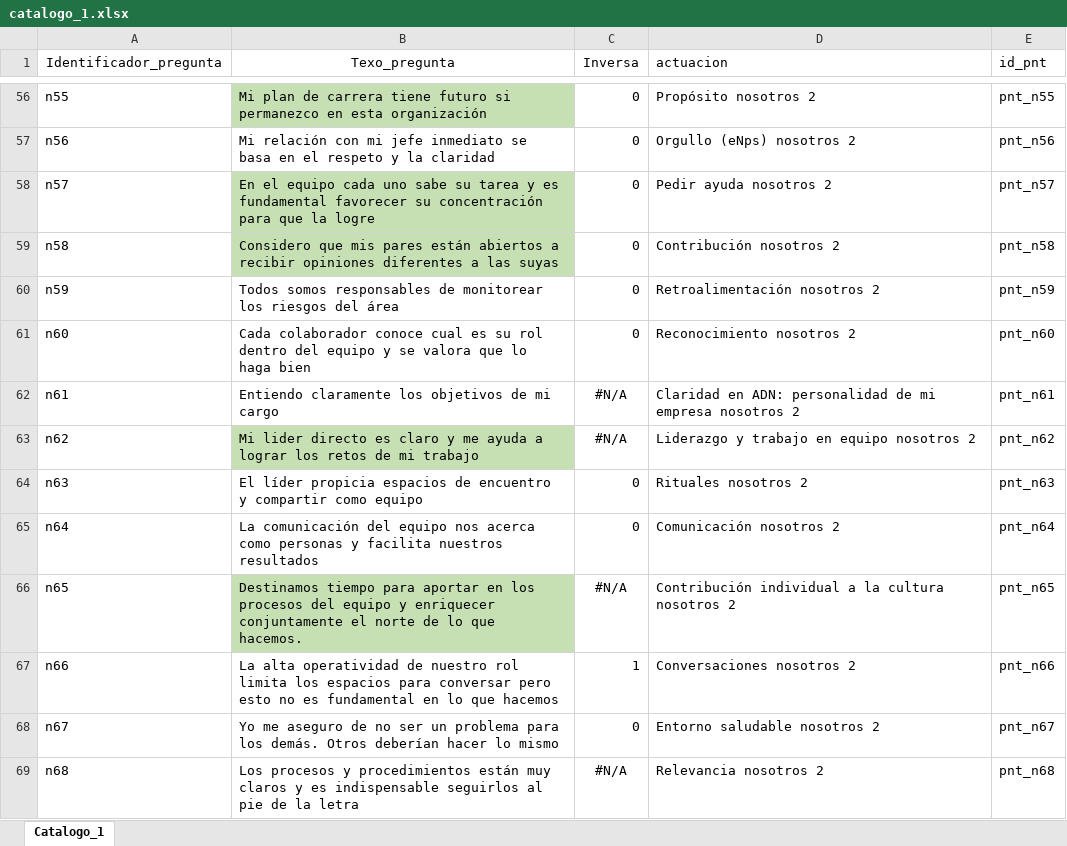
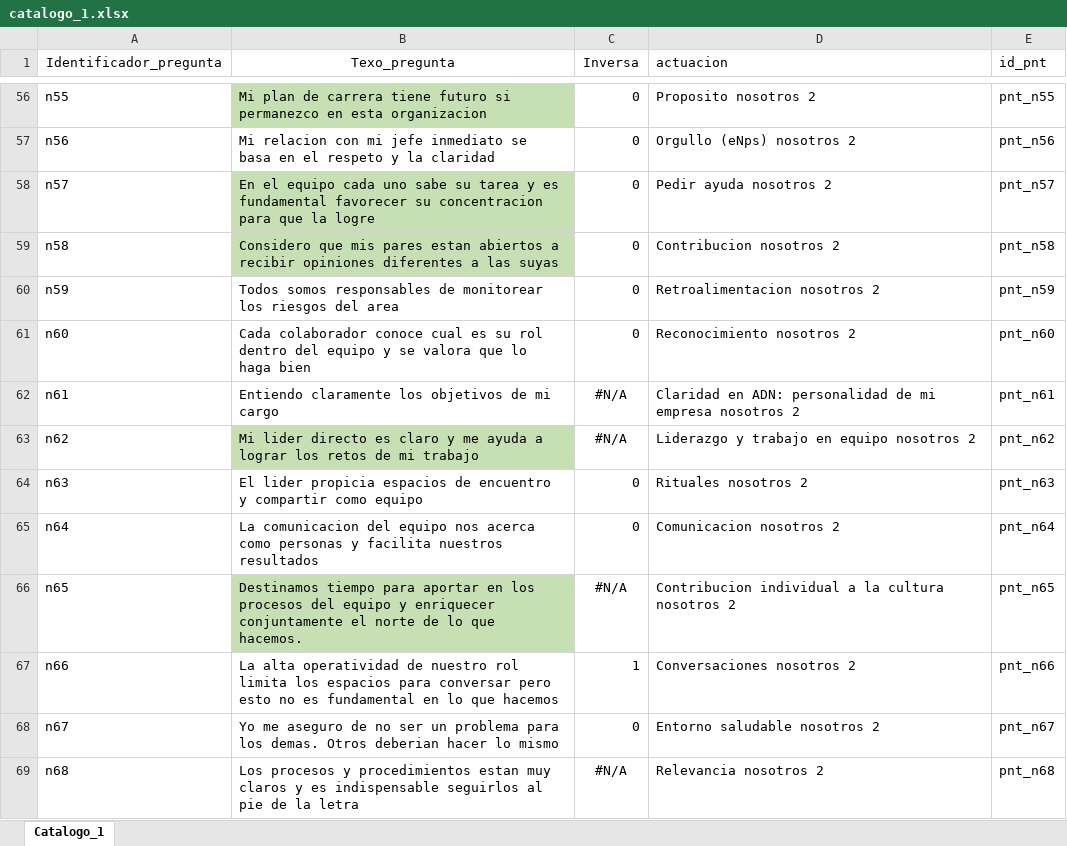
Before and after one commit to CarameloEscaso/caramelo, an Excel workbook: misc/catalogos/catalogo_1.xlsx, sheet Catalogo_1, drawn as a sheet; only a part is shown, gaps mark what is left out; values as stored, in another font and other column widths than the file's, no borders; the diff covers the shown part only; the diff names each change by its address in the sheet, - before the commit and + after, or states it on an @@ line.

```diff
--- a/misc/catalogos/catalogo_1.xlsx (sheet Catalogo_1)
+++ b/misc/catalogos/catalogo_1.xlsx (sheet Catalogo_1)
-B56 (Texo_pregunta): …en esta organización
+B56 (Texo_pregunta): …en esta organizacion
-D56 (actuacion): Propósito nosotros 2
+D56 (actuacion): Proposito nosotros 2
-B57 (Texo_pregunta): Mi relación con mi…
+B57 (Texo_pregunta): Mi relacion con mi…
-B58 (Texo_pregunta): …favorecer su concentración para que…
+B58 (Texo_pregunta): …favorecer su concentracion para que…
-B59 (Texo_pregunta): …mis pares están abiertos a…
+B59 (Texo_pregunta): …mis pares estan abiertos a…
-D59 (actuacion): Contribución nosotros 2
+D59 (actuacion): Contribucion nosotros 2
-B60 (Texo_pregunta): …riesgos del área
+B60 (Texo_pregunta): …riesgos del area
-D60 (actuacion): Retroalimentación nosotros 2
+D60 (actuacion): Retroalimentacion nosotros 2
-B64 (Texo_pregunta): El líder propicia espacios…
+B64 (Texo_pregunta): El lider propicia espacios…
-B65 (Texo_pregunta): La comunicación del equipo…
+B65 (Texo_pregunta): La comunicacion del equipo…
-D65 (actuacion): Comunicación nosotros 2
+D65 (actuacion): Comunicacion nosotros 2
-D66 (actuacion): Contribución individual a…
+D66 (actuacion): Contribucion individual a…
-B68 (Texo_pregunta): …para los demás. Otros deberían hacer lo…
+B68 (Texo_pregunta): …para los demas. Otros deberian hacer lo…
-B69 (Texo_pregunta): …y procedimientos están muy claros…
+B69 (Texo_pregunta): …y procedimientos estan muy claros…
```
Also changed, not shown: 130 edited cells elsewhere in this sheet, 7 other files.
